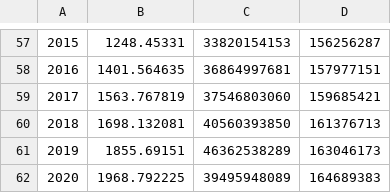
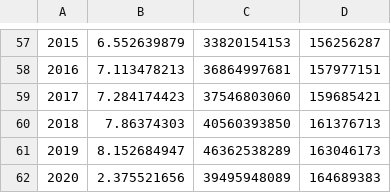
Before and after one commit to ftabassum0614/Projects, a CSV file: Final Project/data1.csv, drawn as a sheet; only a part is shown, gaps mark what is left out; the diff covers the shown part only.

```diff
--- a/Final Project/data1.csv
+++ b/Final Project/data1.csv
@@ -57,6 +57,6 @@
-2015,1248.45331,33820154153,156256287
-2016,1401.564635,36864997681,157977151
-2017,1563.767819,37546803060,159685421
-2018,1698.132081,40560393850,161376713
-2019,1855.69151,46362538289,163046173
-2020,1968.792225,39495948089,164689383
+2015,6.552639879,33820154153,156256287
+2016,7.113478213,36864997681,157977151
+2017,7.284174423,37546803060,159685421
+2018,7.86374303,40560393850,161376713
+2019,8.152684947,46362538289,163046173
+2020,2.375521656,39495948089,164689383
```
Also changed, not shown: 1 added row, 1 removed row and 55 edited cells elsewhere in this file, 24 other files.
